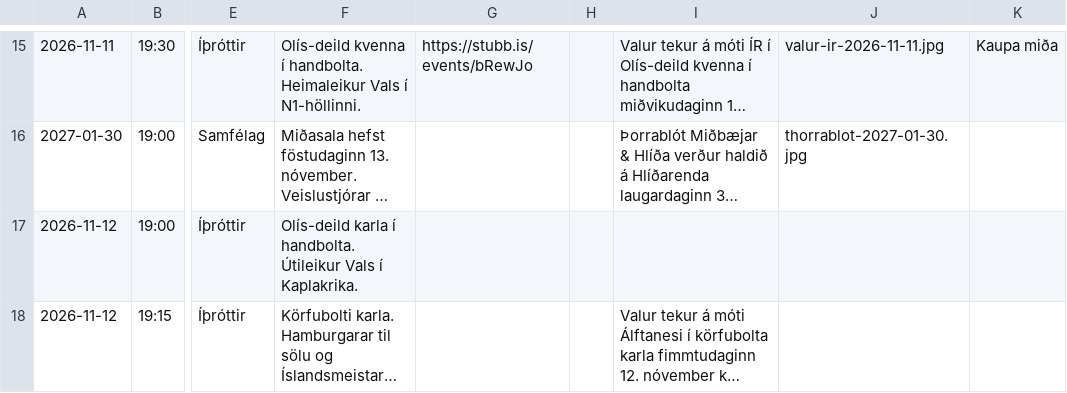
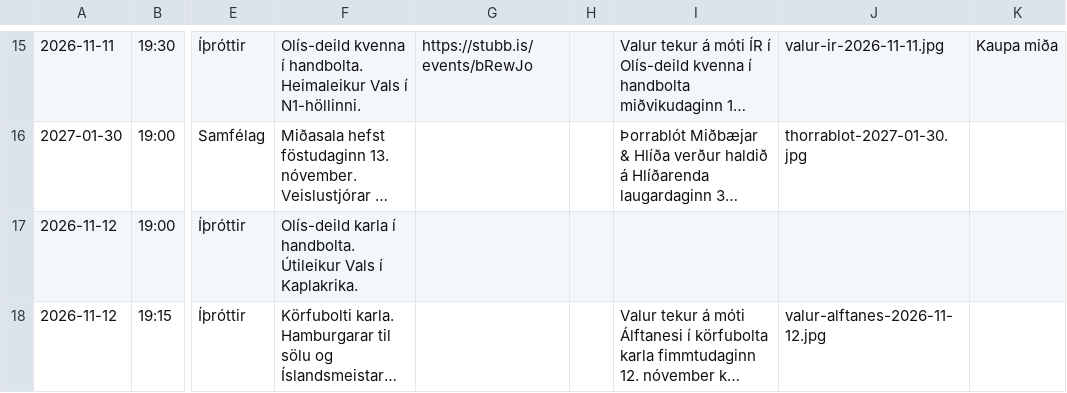
Before and after one commit to enzkrz/hlidaposturinn, a CSV file: data/events.csv, drawn as a sheet; only a part is shown, gaps mark what is left out; long unchanged cells end in …; the diff names each change by its address in the sheet, - before the commit and + after, or states it on an @@ line.

```diff
--- a/data/events.csv
+++ b/data/events.csv
-J18: (empty)
+J18: valur-alftanes-2026-11-12.jpg
```
Also changed, not shown: 1 other file.
